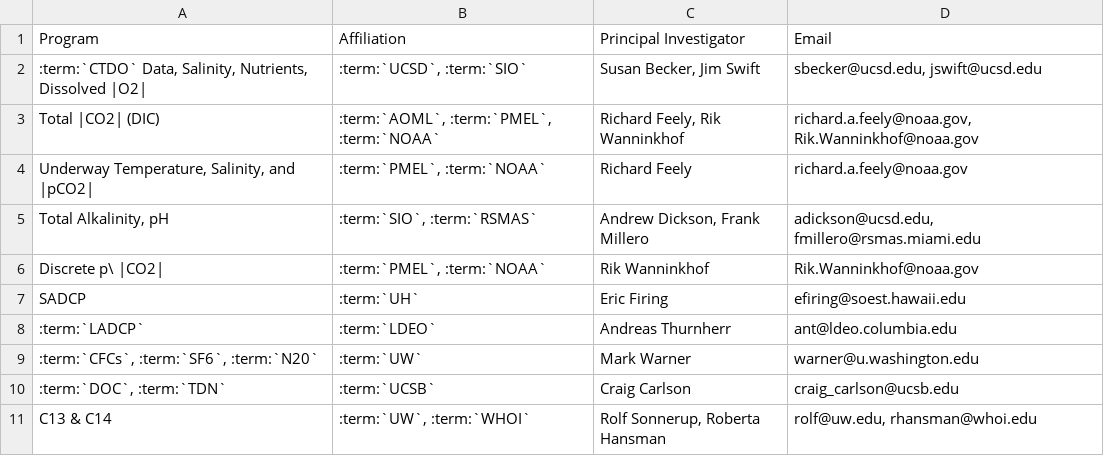
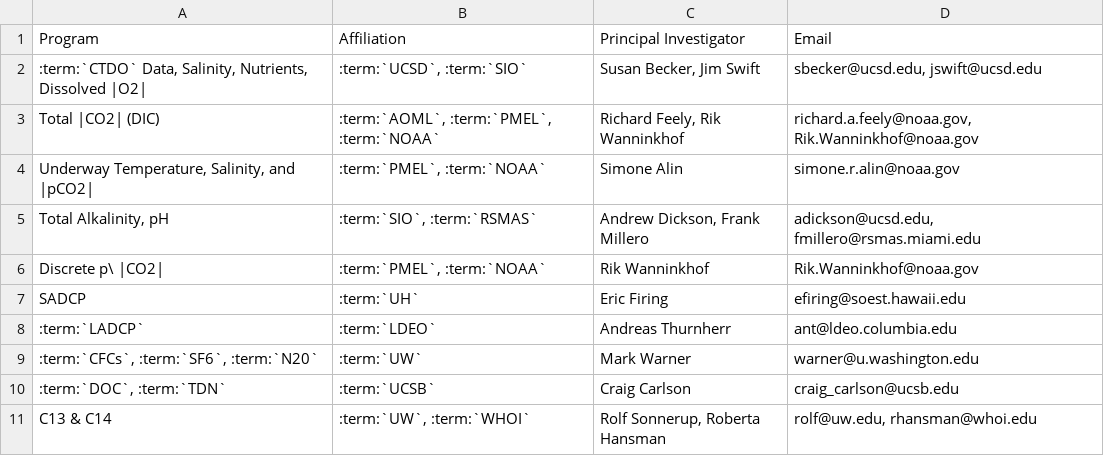
Before and after one commit to cchdo/cruise_report_2021_a22, a CSV file: participating.csv, drawn as a sheet; only a part is shown.

```diff
--- a/participating.csv
+++ b/participating.csv
@@ -3,3 +3,3 @@ Program,Affiliation,Principal Investigator,Email
 Total |CO2| (DIC),":term:`AOML`, :term:`PMEL`, :term:`NOAA`","Richard Feely, Rik Wanninkhof","richard.a.feely@noaa.gov, Rik.Wanninkhof@noaa.gov"
-"Underway Temperature, Salinity, and |pCO2|",":term:`PMEL`, :term:`NOAA`",Richard Feely,richard.a.feely@noaa.gov
+"Underway Temperature, Salinity, and |pCO2|",":term:`PMEL`, :term:`NOAA`",Simone Alin,simone.r.alin@noaa.gov
 "Total Alkalinity, pH",":term:`SIO`, :term:`RSMAS`","Andrew Dickson, Frank Millero","adickson@ucsd.edu, fmillero@rsmas.miami.edu"
```
Also changed, not shown: 3 other files.
